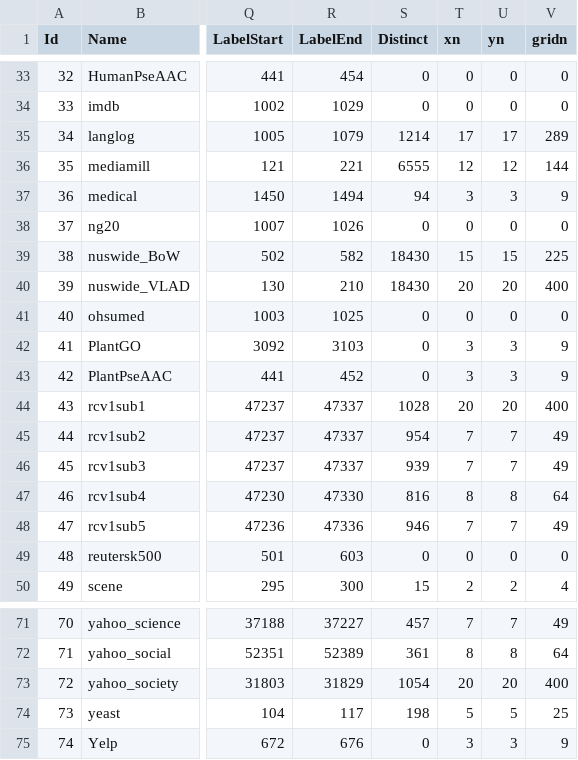
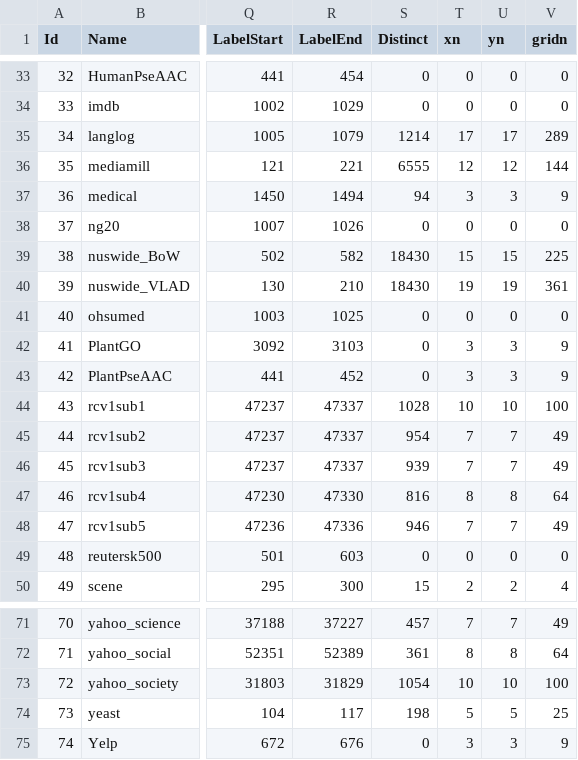
Before and after one commit to cissagatto/Generate-Partitions-Kohonen, a CSV file: datasets-hpml-k.csv, drawn as a sheet; only a part is shown, gaps mark what is left out; the diff names each change by its address in the sheet, - before the commit and + after, or states it on an @@ line.

Commit message:
Add files via upload

```diff
--- a/datasets-hpml-k.csv
+++ b/datasets-hpml-k.csv
-T40 (xn): 20
+T40 (xn): 19
-U40 (yn): 20
+U40 (yn): 19
-V40 (gridn): 400
+V40 (gridn): 361
-T44 (xn): 20
+T44 (xn): 10
-U44 (yn): 20
+U44 (yn): 10
-V44 (gridn): 400
+V44 (gridn): 100
-T73 (xn): 20
+T73 (xn): 10
-U73 (yn): 20
+U73 (yn): 10
-V73 (gridn): 400
+V73 (gridn): 100
```
